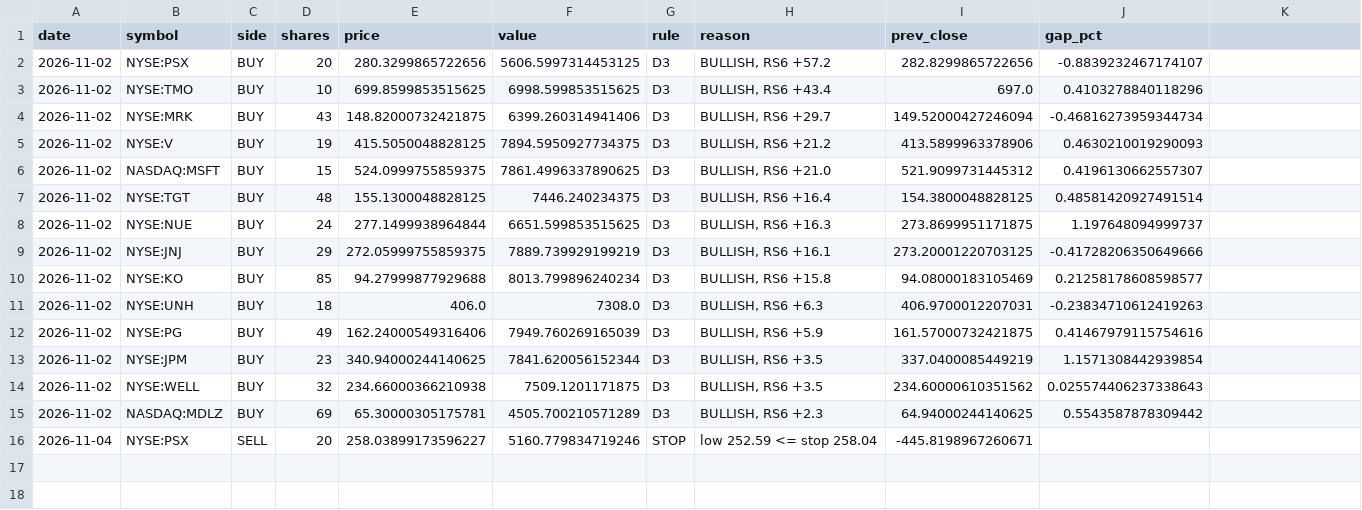
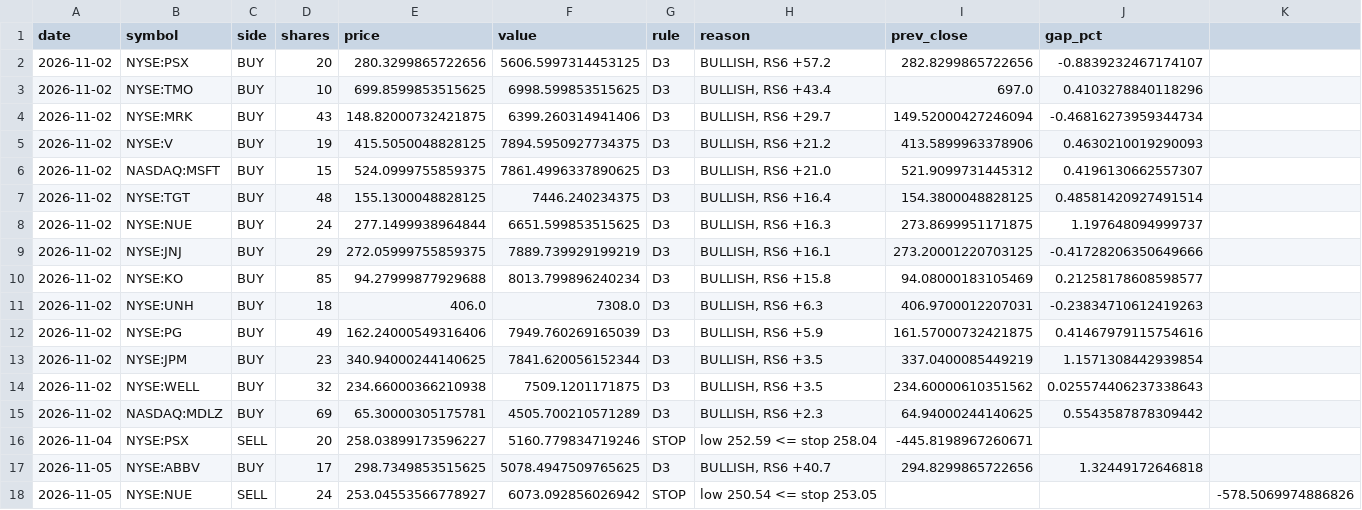
Before and after one commit to rOybOtTt/substack-mcp, a CSV file: ta-rulebook/demo/trades.csv, drawn as a sheet.

```diff
--- a/ta-rulebook/demo/trades.csv
+++ b/ta-rulebook/demo/trades.csv
@@ -16 +16,3 @@ date,symbol,side,shares,price,value,rule,reason,prev_close,gap_pct
 2026-11-04,NYSE:PSX,SELL,20,258.03899173596227,5160.779834719246,STOP,low 252.59 <= stop 258.04,-445.8198967260671
+2026-11-05,NYSE:ABBV,BUY,17,298.7349853515625,5078.4947509765625,D3,"BULLISH, RS6 +40.7",294.8299865722656,1.32449172646818,
+2026-11-05,NYSE:NUE,SELL,24,253.04553566778927,6073.092856026942,STOP,low 250.54 <= stop 253.05,,,-578.5069974886826
```
Also changed, not shown: ta-rulebook/demo/decision_log.csv, ta-rulebook/demo/flips.csv, 1 other file.
